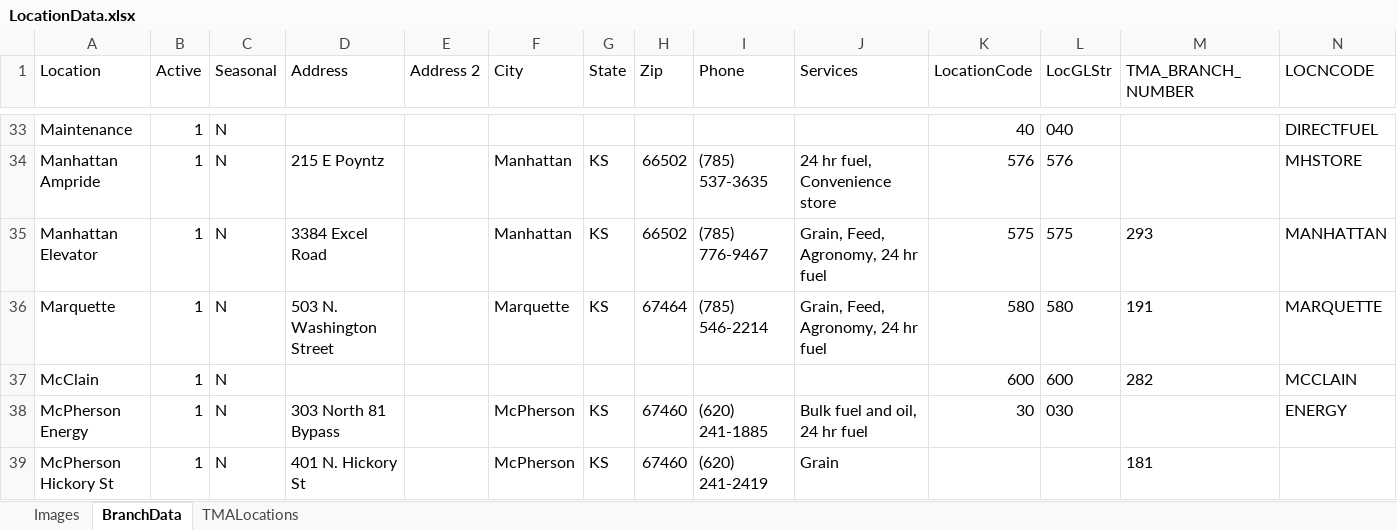
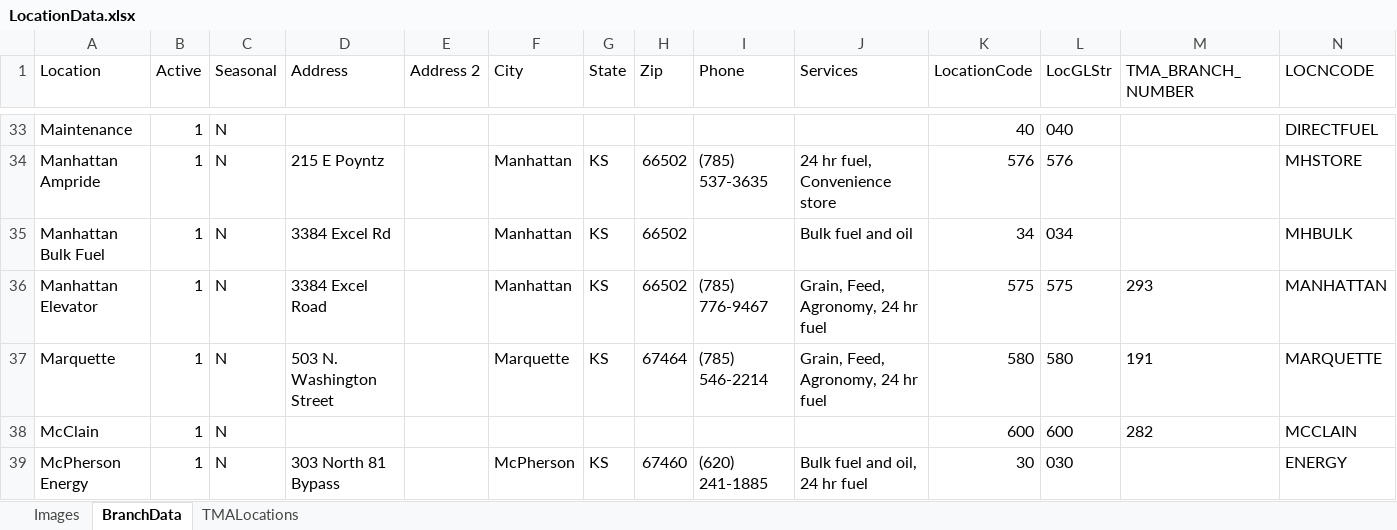
Before and after one commit to mandielyons/logi-dashboard, an Excel workbook: UploadedFiles/LocationData.xlsx, sheet BranchData, drawn as a sheet; only a part is shown, gaps mark what is left out; the shorter side is filled out with more unchanged rows; values as stored, in another font and other column widths than the file's, no borders; table styles not drawn; rows hold the shown columns only; the diff names each change by its address in the sheet, - before the commit and + after, or states it on an @@ line.

Commit message:
Updated MKC location spreadsheet with 035 Manhattan Bulk Fuel

```diff
--- a/UploadedFiles/LocationData.xlsx (sheet BranchData)
+++ b/UploadedFiles/LocationData.xlsx (sheet BranchData)
+row 35: Manhattan Bulk Fuel | 1 | N | 3384 Excel Rd |  | Manhattan | KS | 66502 |  | Bulk fuel and oil | 34 | 034 |  | MHBULK
```
Also changed, not shown: sheet Images.
